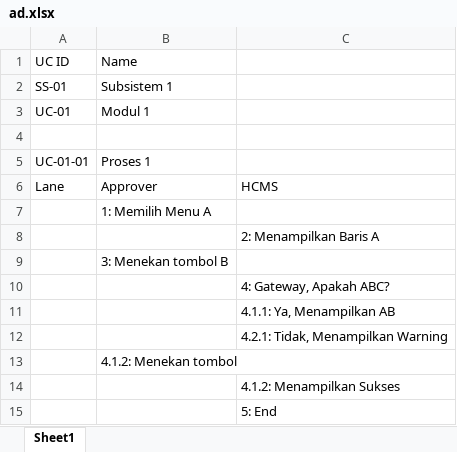
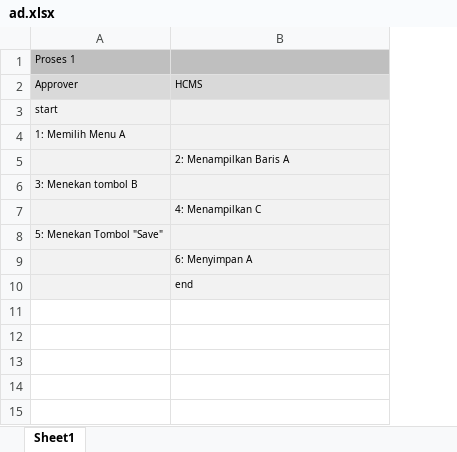
Before and after one commit to marissanura/sparx-ea-diagram-generator, an Excel workbook: Prototype/ad.xlsx, sheet Sheet1, drawn as a sheet; values as stored, in another font and other column widths than the file's, no borders; removed rows and columns are numbered as before the commit, all else as after; the diff names each change by its address in the sheet, - before the commit and + after, or states it on an @@ line.

```diff
--- a/Prototype/ad.xlsx (sheet Sheet1)
+++ b/Prototype/ad.xlsx (sheet Sheet1)
-column A (Lane), row 5: UC-01-01
-row 1: UC ID | Name
-row 2: SS-01 | Subsistem 1
-row 3: UC-01 | Modul 1
-row 4: (empty)
@@ A1 text size: smaller @@
-A1:B1 fill: none
+A1:B1 fill: #BFBFBF
-A2:B2 fill: none
+A2:B2 fill: #D9D9D9, text size: smaller
+row 3: start
-A4:B7 fill: none
+A4:B7 fill: #F2F2F2
@@ A4 text size: smaller @@
@@ B5 text size: smaller @@
@@ A6 text size: smaller @@
-B7 (HCMS): 4: Gateway, Apakah ABC?
+B7 (HCMS): 4: Menampilkan C
@@ B7 text size: smaller @@
-row 11:  |  | 4.1.1: Ya, Menampilkan AB
-row 12:  |  | 4.2.1: Tidak, Menampilkan Warning
-A8 (Approver): 4.1.2: Menekan tombol
+A8 (Approver): 5: Menekan Tombol "Save"
-A8:B10 fill: none
+A8:B10 fill: #F2F2F2
@@ A8 text size: smaller @@
-B9 (HCMS): 4.1.2: Menampilkan Sukses
+B9 (HCMS): 6: Menyimpan A
@@ B9:B10 text size: smaller @@
-B10 (HCMS): 5: End
+B10 (HCMS): end
```
Also changed, not shown: 24 other files.
